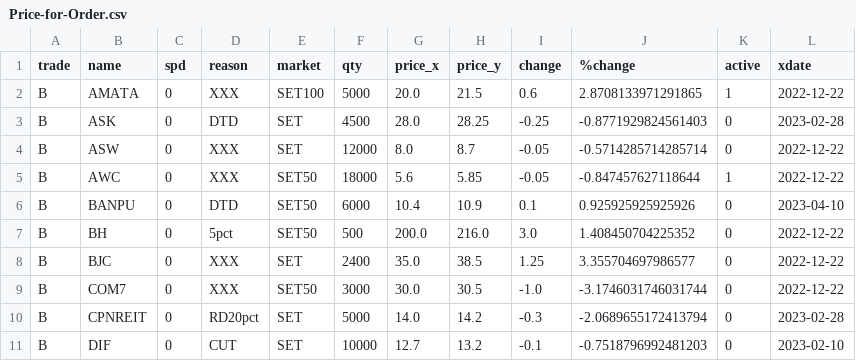
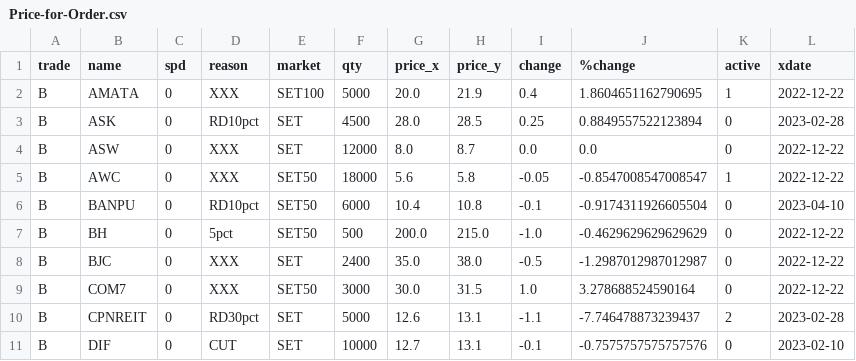
Before and after one commit to santimcs/obsidian-git-sync, a CSV file: Data/Price-for-Order.csv, drawn as a sheet; only a part is shown; the diff covers the shown part only.

```diff
--- a/Data/Price-for-Order.csv
+++ b/Data/Price-for-Order.csv
@@ -1,11 +1,11 @@
 trade,name,spd,reason,market,qty,price_x,price_y,change,%change,active,xdate
-B,AMATA,0,XXX,SET100,5000,20.0,21.5,0.6,2.8708133971291865,1,2022-12-22
-B,ASK,0,DTD,SET,4500,28.0,28.25,-0.25,-0.8771929824561403,0,2023-02-28
-B,ASW,0,XXX,SET,12000,8.0,8.7,-0.05,-0.5714285714285714,0,2022-12-22
-B,AWC,0,XXX,SET50,18000,5.6,5.85,-0.05,-0.847457627118644,1,2022-12-22
-B,BANPU,0,DTD,SET50,6000,10.4,10.9,0.1,0.925925925925926,0,2023-04-10
-B,BH,0,5pct,SET50,500,200.0,216.0,3.0,1.408450704225352,0,2022-12-22
-B,BJC,0,XXX,SET,2400,35.0,38.5,1.25,3.355704697986577,0,2022-12-22
-B,COM7,0,XXX,SET50,3000,30.0,30.5,-1.0,-3.1746031746031744,0,2022-12-22
-B,CPNREIT,0,RD20pct,SET,5000,14.0,14.2,-0.3,-2.0689655172413794,0,2023-02-28
-B,DIF,0,CUT,SET,10000,12.7,13.2,-0.1,-0.7518796992481203,0,2023-02-10
+B,AMATA,0,XXX,SET100,5000,20.0,21.9,0.4,1.8604651162790695,1,2022-12-22
+B,ASK,0,RD10pct,SET,4500,28.0,28.5,0.25,0.8849557522123894,0,2023-02-28
+B,ASW,0,XXX,SET,12000,8.0,8.7,0.0,0.0,0,2022-12-22
+B,AWC,0,XXX,SET50,18000,5.6,5.8,-0.05,-0.8547008547008547,1,2022-12-22
+B,BANPU,0,RD10pct,SET50,6000,10.4,10.8,-0.1,-0.9174311926605504,0,2023-04-10
+B,BH,0,5pct,SET50,500,200.0,215.0,-1.0,-0.4629629629629629,0,2022-12-22
+B,BJC,0,XXX,SET,2400,35.0,38.0,-0.5,-1.2987012987012987,0,2022-12-22
+B,COM7,0,XXX,SET50,3000,30.0,31.5,1.0,3.278688524590164,0,2022-12-22
+B,CPNREIT,0,RD30pct,SET,5000,12.6,13.1,-1.1,-7.746478873239437,2,2023-02-28
+B,DIF,0,CUT,SET,10000,12.7,13.1,-0.1,-0.7575757575757576,0,2023-02-10
```
Also changed, not shown: 66 edited cells elsewhere in this file, Data/5-day-average.csv, Data/Price-Today.csv, 5 other files.
